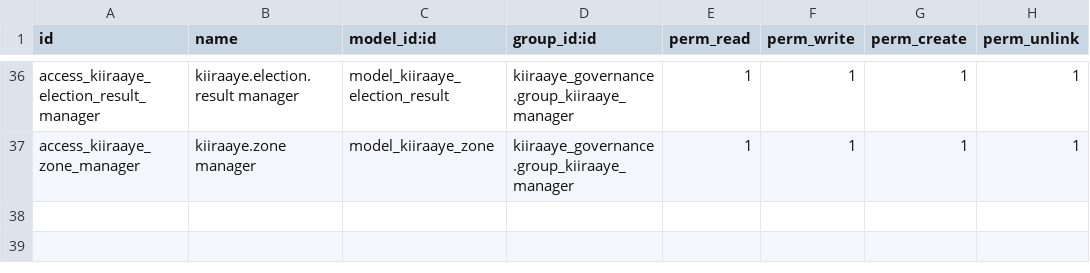
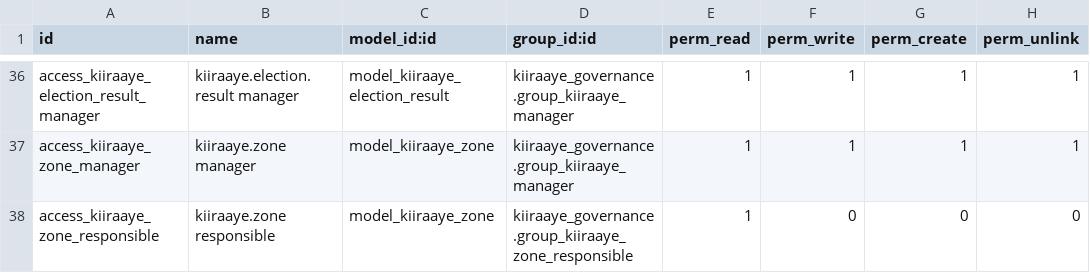
Before and after one commit to MD-ODOO/odoo-railway, a CSV file: addons/kiiraaye_governance/security/ir.model.access.csv, drawn as a sheet; only a part is shown, gaps mark what is left out.

Commit message:
Allow zone responsible to read own zone

```diff
--- a/addons/kiiraaye_governance/security/ir.model.access.csv
+++ b/addons/kiiraaye_governance/security/ir.model.access.csv
@@ -37 +37,2 @@ access_kiiraaye_election_result_manager,kiiraaye.election.result manager,model_k
 access_kiiraaye_zone_manager,kiiraaye.zone manager,model_kiiraaye_zone,kiiraaye_governance.group_kiiraaye_manager,1,1,1,1
+access_kiiraaye_zone_responsible,kiiraaye.zone responsible,model_kiiraaye_zone,kiiraaye_governance.group_kiiraaye_zone_responsible,1,0,0,0
```
